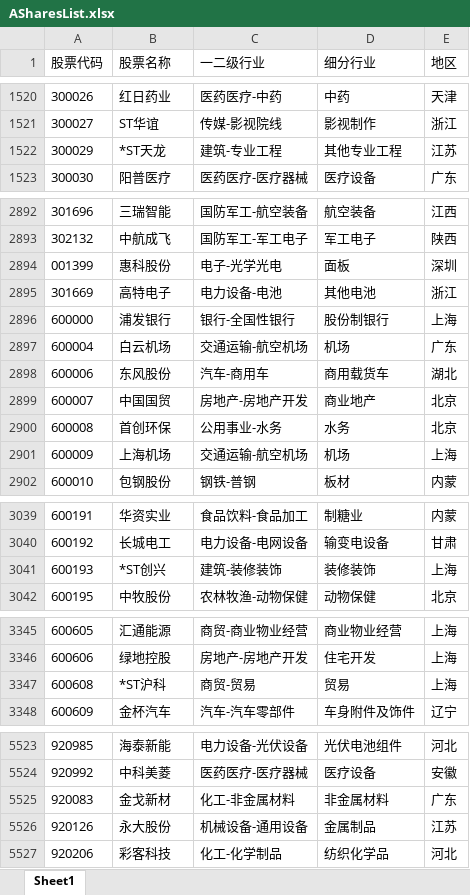
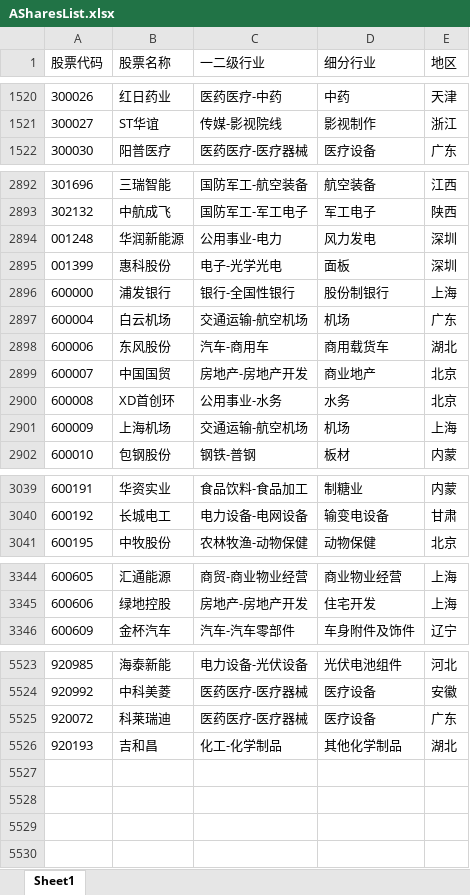
Before and after one commit to Kerwin-Lau/LimaGen1, an Excel workbook: 01_Database/01_Ashares/ASharesList.xlsx, sheet Sheet1, drawn as a sheet; only a part is shown, gaps mark what is left out; values as stored, in another font and other column widths than the file's, no borders; removed rows and columns are numbered as before the commit, all else as after; the diff covers the shown part only; the diff names each change by its address in the sheet, - before the commit and + after, or states it on an @@ line.

Commit message:
[00 26 06 26 01]更新： 1. 优化了A股港股数据获取逻辑； 2. 加入活跃市值多空区间写入，02_DataProcess\01_Ashares\01_DaliyUpdate文件夹中新增历史活跃市值多空区间统计； 3. 新增04_Strategy文件夹，用于存放策略文件，后续03_SignalScan文件夹中的扫描将调用此文件夹中的策略； 4. 新增05_BackTest文件夹，用于存放回测文件； 5. 新增06_RL文件夹，用于存放强化学习文件； 6. 03_SignalScan文件夹中A股的扫描文件，更新0625强化学习后的权重系数；

```diff
--- a/01_Database/01_Ashares/ASharesList.xlsx (sheet Sheet1)
+++ b/01_Database/01_Ashares/ASharesList.xlsx (sheet Sheet1)
-row 1522: 300029 | *ST天龙 | 建筑-专业工程 | 其他专业工程 | 江苏
+row 2894: 001248 | 华润新能源 | 公用事业-电力 | 风力发电 | 深圳
@@ row 2895 moved to row 2886: 301669 @@
-B2900 (股票名称): 首创环保
+B2900 (股票名称): XD首创环
-row 3041: 600193 | *ST创兴 | 建筑-装修装饰 | 装修装饰 | 上海
-row 3347: 600608 | *ST沪科 | 商贸-贸易 | 贸易 | 上海
@@ row 5525 moved to row 5256: 920083 @@
@@ row 5526 moved to row 5282: 920126 @@
@@ row 5527 moved to row 5322: 920206 @@
+row 5525: 920072 | 科莱瑞迪 | 医药医疗-医疗器械 | 医疗设备 | 广东
+row 5526: 920193 | 吉和昌 | 化工-化学制品 | 其他化学制品 | 湖北
```
Also changed, not shown: 1 removed row and 163 edited cells elsewhere in this sheet, 24 other files.
